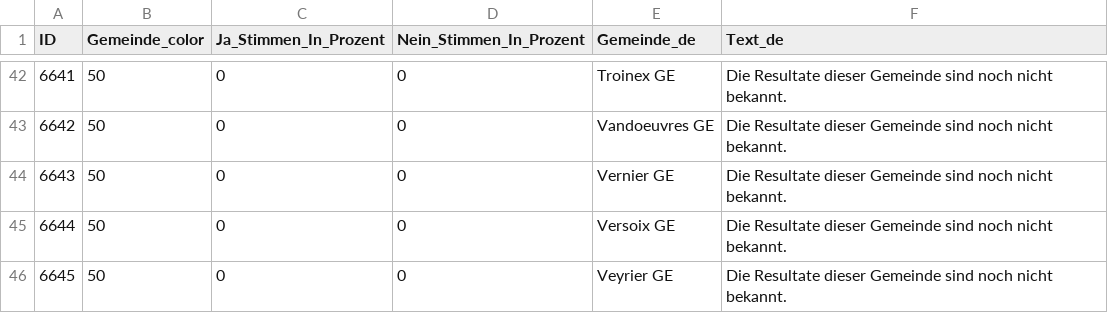
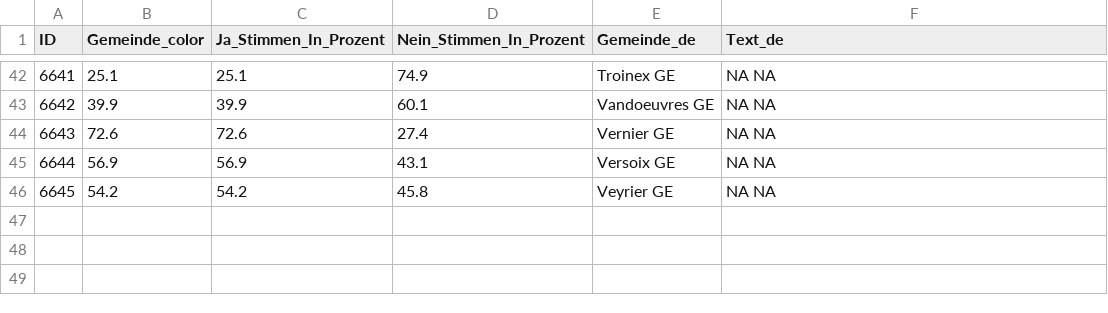
Before and after one commit to awp-finanznachrichten/lena_juni2024, a CSV file: Output_Cantons/GE_accueil_préscolaire_dw_de.csv, drawn as a sheet; only a part is shown, gaps mark what is left out; the diff covers the shown part only.

```diff
--- a/Output_Cantons/GE_accueil_préscolaire_dw_de.csv
+++ b/Output_Cantons/GE_accueil_préscolaire_dw_de.csv
@@ -42,5 +42,5 @@
-6641,50,0,0,"Troinex GE","Die Resultate dieser Gemeinde sind noch nicht bekannt."
-6642,50,0,0,"Vandoeuvres GE","Die Resultate dieser Gemeinde sind noch nicht bekannt."
-6643,50,0,0,"Vernier GE","Die Resultate dieser Gemeinde sind noch nicht bekannt."
-6644,50,0,0,"Versoix GE","Die Resultate dieser Gemeinde sind noch nicht bekannt."
-6645,50,0,0,"Veyrier GE","Die Resultate dieser Gemeinde sind noch nicht bekannt."
+6641,25.1,25.1,74.9,"Troinex GE","NA NA"
+6642,39.9,39.9,60.1,"Vandoeuvres GE","NA NA"
+6643,72.6,72.6,27.4,"Vernier GE","NA NA"
+6644,56.9,56.9,43.1,"Versoix GE","NA NA"
+6645,54.2,54.2,45.8,"Veyrier GE","NA NA"
```
Also changed, not shown: 160 edited cells elsewhere in this file, Output_Cantons/GE_la_santé_dw_de.csv, Output_Cantons/GE_symboles_de_haine_dw_de.csv, 32 other files.
